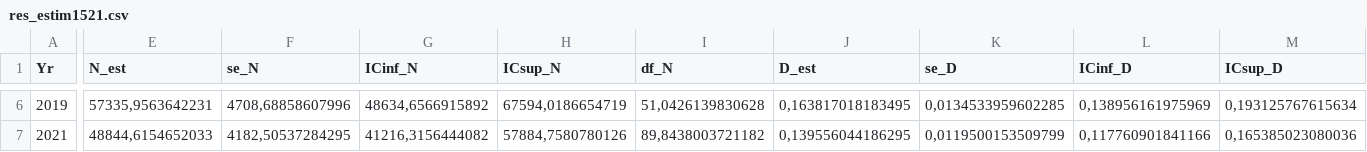
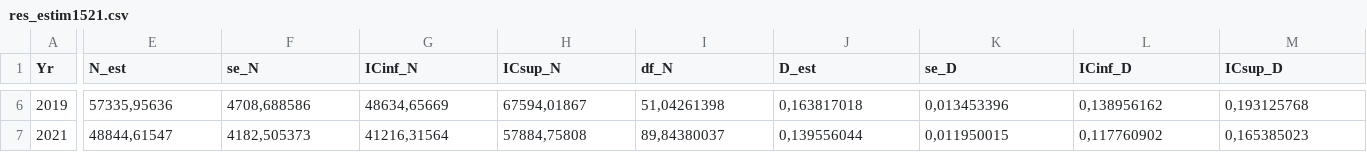
Before and after one commit to luciairp/pingML, a CSV file: res_estim1521.csv, drawn as a sheet; only a part is shown, gaps mark what is left out; the diff covers the shown part only; the diff names each change by its address in the sheet, - before the commit and + after, or states it on an @@ line.

```diff
--- a/res_estim1521.csv
+++ b/res_estim1521.csv
-E6 (N_est): 57335,9563642231
+E6 (N_est): 57335,95636
-F6 (se_N): 4708,68858607996
+F6 (se_N): 4708,688586
-G6 (ICinf_N): 48634,6566915892
+G6 (ICinf_N): 48634,65669
-H6 (ICsup_N): 67594,0186654719
+H6 (ICsup_N): 67594,01867
-I6 (df_N): 51,0426139830628
+I6 (df_N): 51,04261398
-J6 (D_est): 0,163817018183495
+J6 (D_est): 0,163817018
-K6 (se_D): 0,0134533959602285
+K6 (se_D): 0,013453396
-L6 (ICinf_D): 0,138956161975969
+L6 (ICinf_D): 0,138956162
-M6 (ICsup_D): 0,193125767615634
+M6 (ICsup_D): 0,193125768
-E7 (N_est): 48844,6154652033
+E7 (N_est): 48844,61547
-F7 (se_N): 4182,50537284295
+F7 (se_N): 4182,505373
-G7 (ICinf_N): 41216,3156444082
+G7 (ICinf_N): 41216,31564
-H7 (ICsup_N): 57884,7580780126
+H7 (ICsup_N): 57884,75808
-I7 (df_N): 89,8438003721182
+I7 (df_N): 89,84380037
-J7 (D_est): 0,139556044186295
+J7 (D_est): 0,139556044
-K7 (se_D): 0,0119500153509799
+K7 (se_D): 0,011950015
-L7 (ICinf_D): 0,117760901841166
+L7 (ICinf_D): 0,117760902
-M7 (ICsup_D): 0,165385023080036
+M7 (ICsup_D): 0,165385023
```
Also changed, not shown: 66 edited cells elsewhere in this file, 4 other files.
